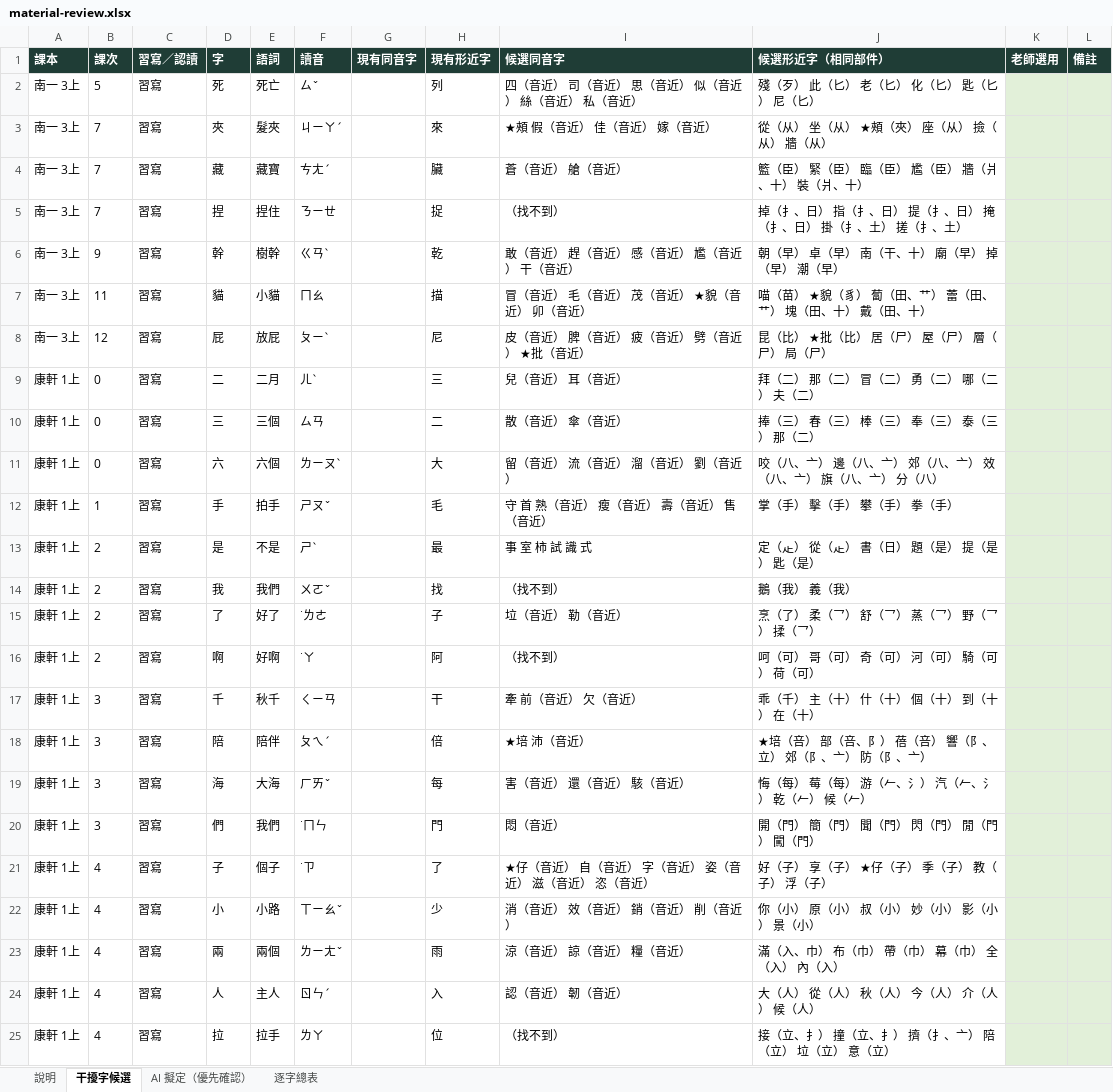
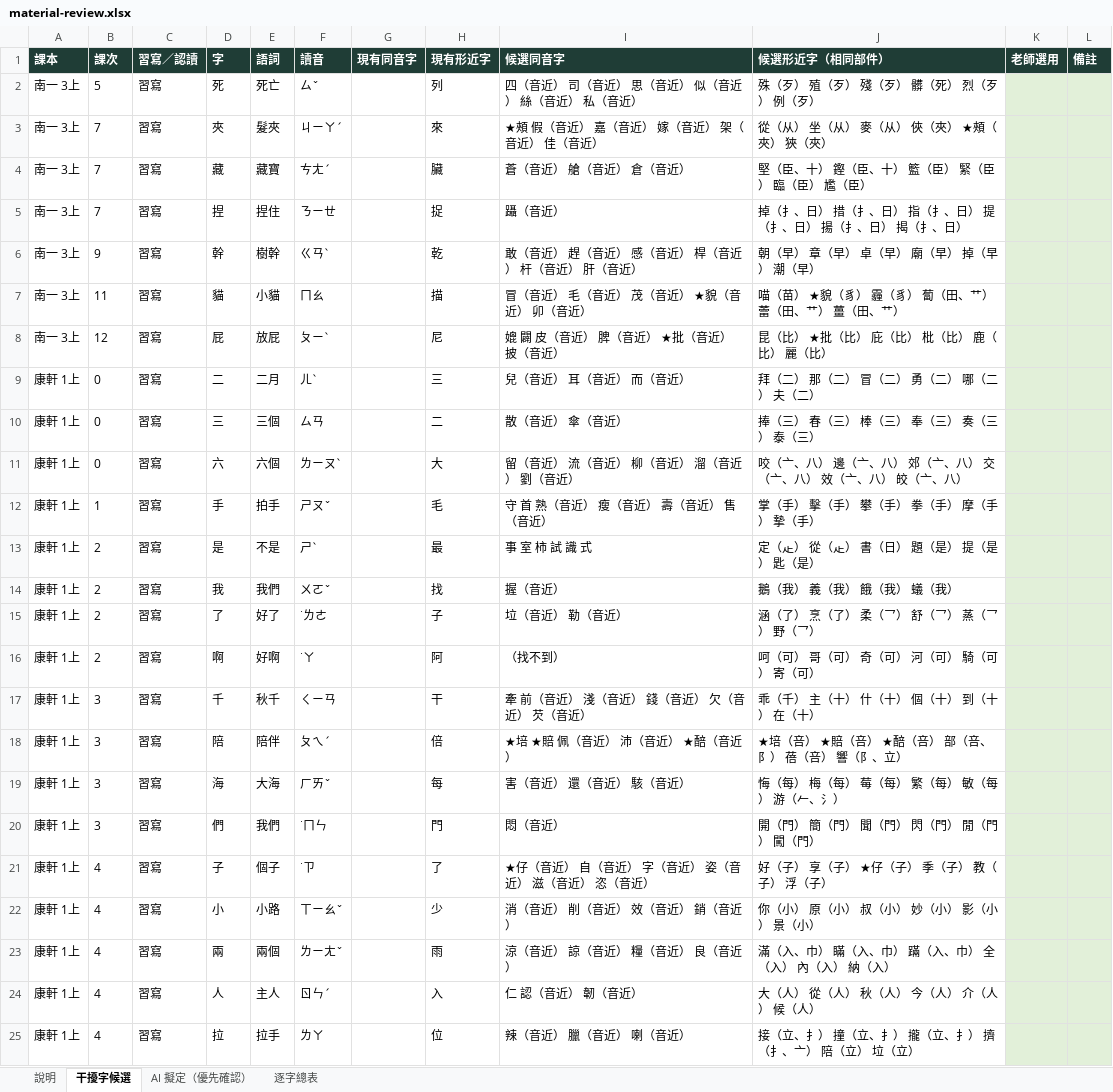
Before and after one commit to slddq237-eng/Educational-Assessment-system-for-6-12-students-with-special-needs, an Excel workbook: docs/material-review.xlsx, sheet 干擾字候選, drawn as a sheet; only a part is shown; values as stored, in another font and other column widths than the file's, no borders; the diff covers the shown part only; the diff names each change by its address in the sheet, - before the commit and + after, or states it on an @@ line.

```diff
--- a/docs/material-review.xlsx (sheet 干擾字候選)
+++ b/docs/material-review.xlsx (sheet 干擾字候選)
-J2 (候選形近字（相同部件）): 殘（歹） 此（匕） 老（匕） 化（匕） 匙（匕） 尼（匕）
+J2 (候選形近字（相同部件）): 殊（歹） 殖（歹） 殘（歹） 髒（死） 烈（歹） 例（歹）
-I3 (候選同音字): ★頰 假（音近） 佳（音近） 嫁（音近）
+I3 (候選同音字): ★頰 假（音近） 嘉（音近） 嫁（音近） 架（音近） 佳（音近）
-J3 (候選形近字（相同部件）): 從（从） 坐（从） ★頰（夾） 座（从） 撿（从） 牆（从）
+J3 (候選形近字（相同部件）): 從（从） 坐（从） 麥（从） 俠（夾） ★頰（夾） 狹（夾）
-I4 (候選同音字): 蒼（音近） 艙（音近）
+I4 (候選同音字): 蒼（音近） 艙（音近） 倉（音近）
-J4 (候選形近字（相同部件）): 籃（臣） 緊（臣） 臨（臣） 尷（臣） 牆（爿、十） 裝（爿、十）
+J4 (候選形近字（相同部件）): 堅（臣、十） 鏗（臣、十） 籃（臣） 緊（臣） 臨（臣） 尷（臣）
-I5 (候選同音字): （找不到）
+I5 (候選同音字): 躡（音近）
-J5 (候選形近字（相同部件）): 掉（扌、日） 指（扌、日） 提（扌、日） 掩（扌、日） 掛（扌、土） 搓（扌、土）
+J5 (候選形近字（相同部件）): 掉（扌、日） 措（扌、日） 指（扌、日） 提（扌、日） 揚（扌、日） 揭（扌、日）
-I6 (候選同音字): 敢（音近） 趕（音近） 感（音近） 尷（音近） 干（音近）
+I6 (候選同音字): 敢（音近） 趕（音近） 感（音近） 桿（音近） 杆（音近） 肝（音近）
-J6 (候選形近字（相同部件）): 朝（早） 卓（早） 南（干、十） 廟（早） 掉（早） 潮（早）
+J6 (候選形近字（相同部件）): 朝（早） 章（早） 卓（早） 廟（早） 掉（早） 潮（早）
-J7 (候選形近字（相同部件）): 喵（苗） ★貌（豸） 蔔（田、艹） 蕾（田、艹） 塊（田、十） 戴（田、十）
+J7 (候選形近字（相同部件）): 喵（苗） ★貌（豸） 霾（豸） 蔔（田、艹） 蕾（田、艹） 薑（田、艹）
-I8 (候選同音字): 皮（音近） 脾（音近） 疲（音近） 劈（音近） ★批（音近）
+I8 (候選同音字): 媲 闢 皮（音近） 脾（音近） ★批（音近） 披（音近）
-J8 (候選形近字（相同部件）): 昆（比） ★批（比） 居（尸） 屋（尸） 層（尸） 局（尸）
+J8 (候選形近字（相同部件）): 昆（比） ★批（比） 庇（比） 枇（比） 鹿（比） 麗（比）
-I9 (候選同音字): 兒（音近） 耳（音近）
+I9 (候選同音字): 兒（音近） 耳（音近） 而（音近）
-J10 (候選形近字（相同部件）): 捧（三） 春（三） 棒（三） 奉（三） 泰（三） 那（二）
+J10 (候選形近字（相同部件）): 捧（三） 春（三） 棒（三） 奉（三） 奏（三） 泰（三）
-I11 (候選同音字): 留（音近） 流（音近） 溜（音近） 劉（音近）
+I11 (候選同音字): 留（音近） 流（音近） 柳（音近） 溜（音近） 劉（音近）
-J11 (候選形近字（相同部件）): 咬（八、亠） 邊（八、亠） 郊（八、亠） 效（八、亠） 旗（八、亠） 分（八）
+J11 (候選形近字（相同部件）): 咬（亠、八） 邊（亠、八） 郊（亠、八） 交（亠、八） 效（亠、八） 皎（亠、八）
-J12 (候選形近字（相同部件）): 掌（手） 擊（手） 攀（手） 拳（手）
+J12 (候選形近字（相同部件）): 掌（手） 擊（手） 攀（手） 拳（手） 摩（手） 摯（手）
-I14 (候選同音字): （找不到）
+I14 (候選同音字): 握（音近）
-J14 (候選形近字（相同部件）): 鵝（我） 義（我）
+J14 (候選形近字（相同部件）): 鵝（我） 義（我） 餓（我） 蟻（我）
-J15 (候選形近字（相同部件）): 烹（了） 柔（乛） 舒（乛） 蒸（乛） 野（乛） 揉（乛）
+J15 (候選形近字（相同部件）): 涵（了） 烹（了） 柔（乛） 舒（乛） 蒸（乛） 野（乛）
-J16 (候選形近字（相同部件）): 呵（可） 哥（可） 奇（可） 河（可） 騎（可） 荷（可）
+J16 (候選形近字（相同部件）): 呵（可） 哥（可） 奇（可） 河（可） 騎（可） 寄（可）
-I17 (候選同音字): 牽 前（音近） 欠（音近）
+I17 (候選同音字): 牽 前（音近） 淺（音近） 錢（音近） 欠（音近） 芡（音近）
-I18 (候選同音字): ★培 沛（音近）
+I18 (候選同音字): ★培 ★賠 佩（音近） 沛（音近） ★醅（音近）
-J18 (候選形近字（相同部件）): ★培（咅） 部（咅、阝） 蓓（咅） 響（阝、立） 郊（阝、亠） 防（阝、亠）
+J18 (候選形近字（相同部件）): ★培（咅） ★賠（咅） ★醅（咅） 部（咅、阝） 蓓（咅） 響（阝、立）
-J19 (候選形近字（相同部件）): 悔（每） 莓（每） 游（𠂉、氵） 汽（𠂉、氵） 乾（𠂉） 候（𠂉）
+J19 (候選形近字（相同部件）): 悔（每） 梅（每） 莓（每） 繁（每） 敏（每） 游（𠂉、氵）
-I22 (候選同音字): 消（音近） 效（音近） 銷（音近） 削（音近）
+I22 (候選同音字): 消（音近） 削（音近） 效（音近） 銷（音近）
-I23 (候選同音字): 涼（音近） 諒（音近） 糧（音近）
+I23 (候選同音字): 涼（音近） 諒（音近） 糧（音近） 良（音近）
-J23 (候選形近字（相同部件）): 滿（入、巾） 布（巾） 帶（巾） 幕（巾） 全（入） 內（入）
+J23 (候選形近字（相同部件）): 滿（入、巾） 瞞（入、巾） 蹣（入、巾） 全（入） 內（入） 納（入）
-I24 (候選同音字): 認（音近） 韌（音近）
+I24 (候選同音字): 仁 認（音近） 韌（音近）
-I25 (候選同音字): （找不到）
+I25 (候選同音字): 辣（音近） 臘（音近） 喇（音近）
-J25 (候選形近字（相同部件）): 接（立、扌） 撞（立、扌） 擠（扌、亠） 陪（立） 垃（立） 意（立）
+J25 (候選形近字（相同部件）): 接（立、扌） 撞（立、扌） 攏（立、扌） 擠（扌、亠） 陪（立） 垃（立）
```
Also changed, not shown: 340 edited cells elsewhere in this sheet, sheet 逐字總表, sheet 說明, docs/parts-table.xlsx, 42 other files.
